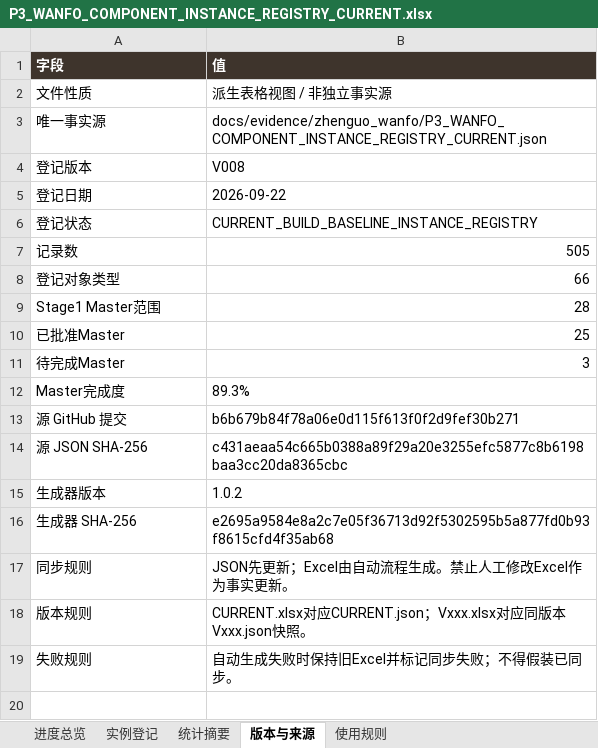
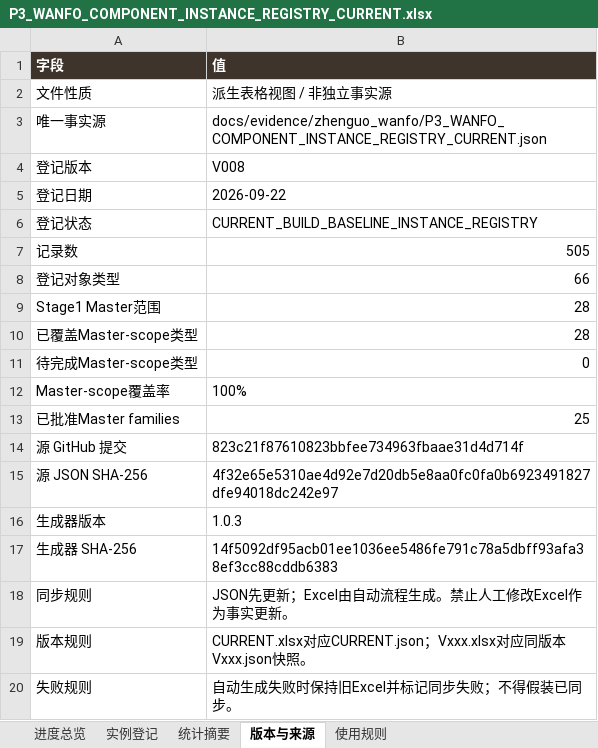
Before and after one commit to wp5rrp7b2v-droid/arch3d-reconstruction, an Excel workbook: docs/evidence/zhenguo_wanfo/derived/P3_WANFO_COMPONENT_INSTANCE_REGISTRY_CURRENT.xlsx, sheet 版本与来源, drawn as a sheet; values as stored, in another font and other column widths than the file's, no borders; removed rows and columns are numbered as before the commit, all else as after; the diff names each change by its address in the sheet, - before the commit and + after, or states it on an @@ line.

```diff
--- a/docs/evidence/zhenguo_wanfo/derived/P3_WANFO_COMPONENT_INSTANCE_REGISTRY_CURRENT.xlsx (sheet 版本与来源)
+++ b/docs/evidence/zhenguo_wanfo/derived/P3_WANFO_COMPONENT_INSTANCE_REGISTRY_CURRENT.xlsx (sheet 版本与来源)
+row 10: 已覆盖Master-scope类型 | 28
+row 11: 待完成Master-scope类型 | 0
+row 12: Master-scope覆盖率 | 100%
-A13 (字段): 已批准Master
+A13 (字段): 已批准Master families
-row 11: 待完成Master | 3
-row 12: Master完成度 | 89.3%
-B14 (值): b6b679b84f78a06e0d115f613f0f2d9fef30b271
+B14 (值): 823c21f87610823bbfee734963fbaae31d4d714f
-B15 (值): c431aeaa54c665b0388a89f29a20e3255efc5877c8b6198baa3cc20da8365cbc
+B15 (值): 4f32e65e5310ae4d92e7d20db5e8aa0fc0fa0b6923491827dfe94018dc242e97
-B16 (值): 1.0.2
+B16 (值): 1.0.3
-B17 (值): e2695a9584e8a2c7e05f36713d92f5302595b5a877fd0b93f8615cfd4f35ab68
+B17 (值): 14f5092df95acb01ee1036ee5486fe791c78a5dbff93afa38ef3cc88cddb6383
```
Also changed, not shown: sheet 进度总览, docs/evidence/zhenguo_wanfo/derived/P3_WANFO_COMPONENT_INSTANCE_REGISTRY_V008.xlsx, 2 other files.
